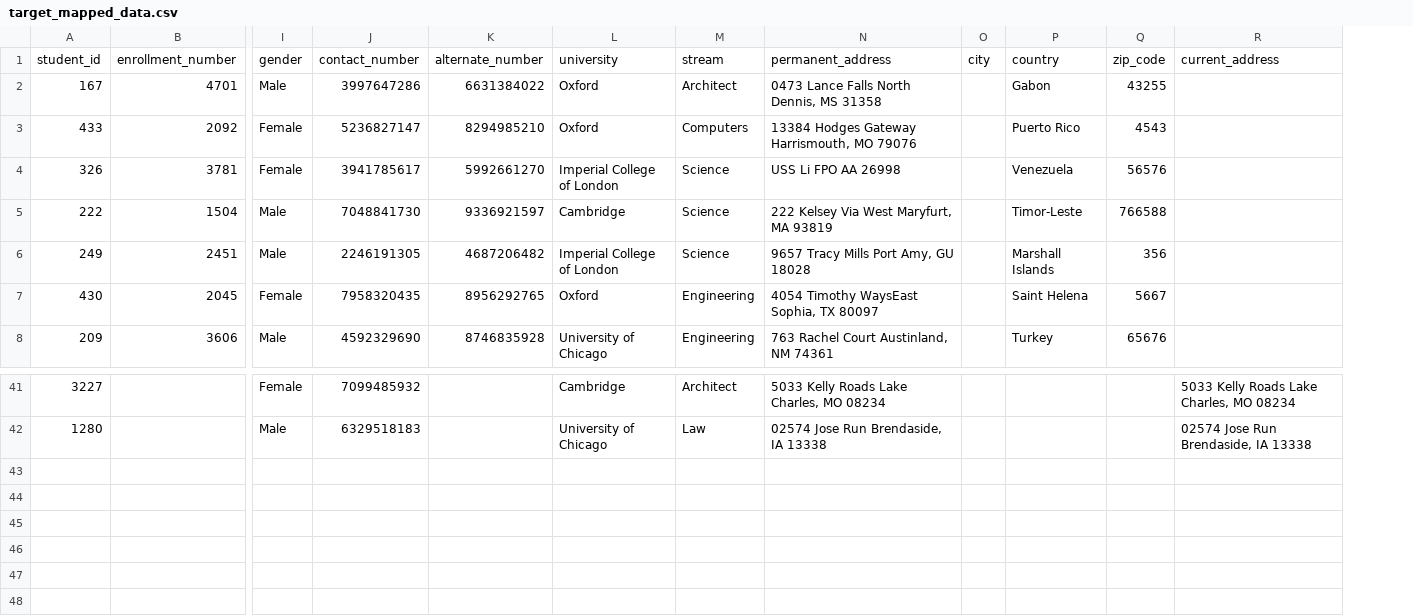
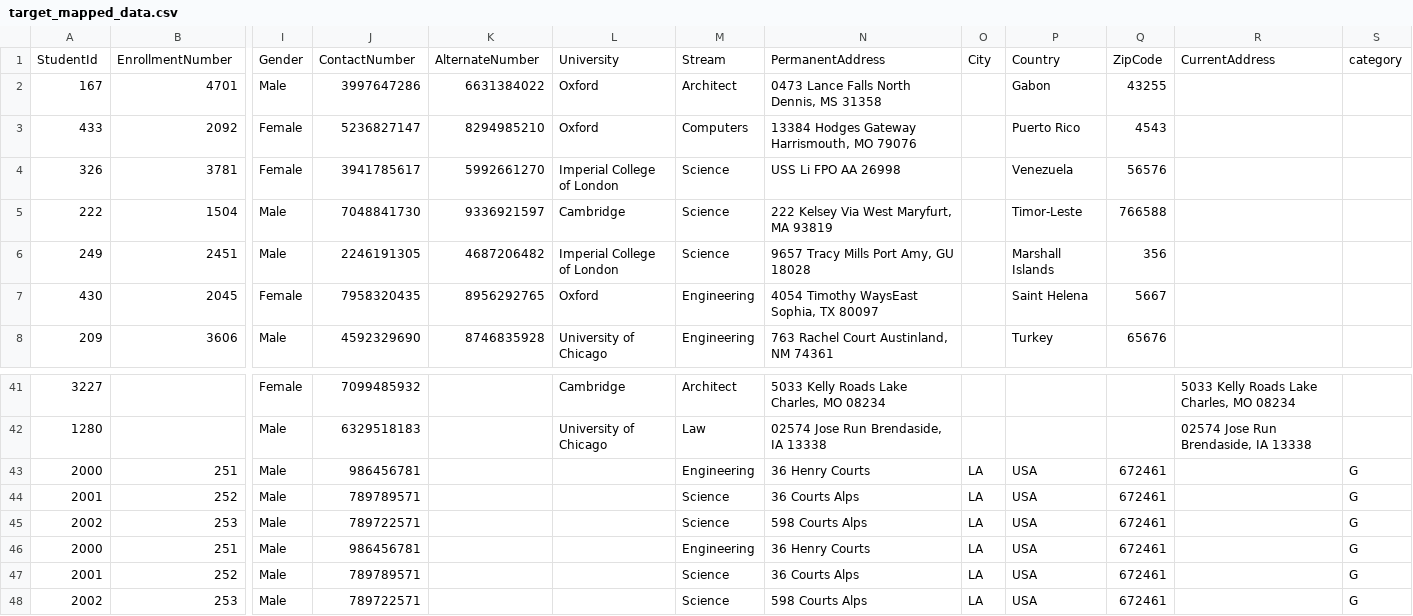
Before and after one commit to itellegence16/pearview, a CSV file: config/target_mapped_data.csv, drawn as a sheet; only a part is shown, gaps mark what is left out; removed rows and columns are numbered as before the commit, all else as after; rows hold the shown columns only; the diff names each change by its address in the sheet, - before the commit and + after, or states it on an @@ line.

```diff
--- a/config/target_mapped_data.csv
+++ b/config/target_mapped_data.csv
-column O, empty
+column O, empty
+column S, empty
-row 1: student_id | enrollment_number | gender | contact_number | alternate_number | university | stream | permanent_address | city | country | zip_code | current_address
+row 1: StudentId | EnrollmentNumber | Gender | ContactNumber | AlternateNumber | University | Stream | PermanentAddress | City | Country | ZipCode | CurrentAddress | category
+row 43: 2000 | 251 | Male | 986456781 |  |  | Engineering | 36 Henry Courts | LA | USA | 672461 |  | G
+row 44: 2001 | 252 | Male | 789789571 |  |  | Science | 36 Courts Alps | LA | USA | 672461 |  | G
+row 45: 2002 | 253 | Male | 789722571 |  |  | Science | 598 Courts Alps | LA | USA | 672461 |  | G
+row 46: 2000 | 251 | Male | 986456781 |  |  | Engineering | 36 Henry Courts | LA | USA | 672461 |  | G
+row 47: 2001 | 252 | Male | 789789571 |  |  | Science | 36 Courts Alps | LA | USA | 672461 |  | G
+row 48: 2002 | 253 | Male | 789722571 |  |  | Science | 598 Courts Alps | LA | USA | 672461 |  | G
```
Also changed, not shown: config/col.csv, 7 other files.
